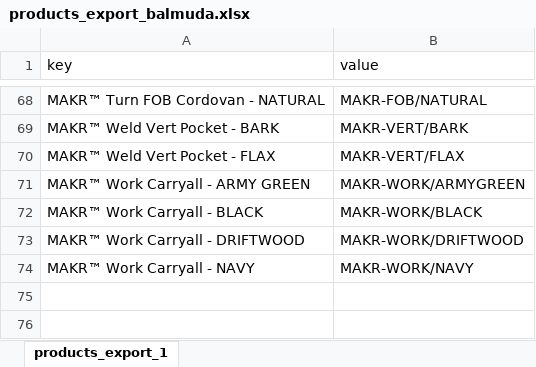
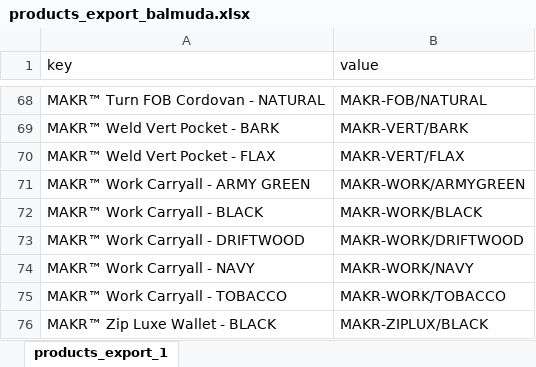
Before and after one commit to nekozye/table-generic-converter, an Excel workbook: 자동 변환기/tables/products_export_balmuda.xlsx, sheet products_export_1, drawn as a sheet; only a part is shown, gaps mark what is left out; values as stored, in another font and other column widths than the file's, no cell formats; the diff names each change by its address in the sheet, - before the commit and + after, or states it on an @@ line.

```diff
--- a/자동 변환기/tables/products_export_balmuda.xlsx (sheet products_export_1)
+++ b/자동 변환기/tables/products_export_balmuda.xlsx (sheet products_export_1)
+row 75: MAKR™ Work Carryall - TOBACCO | MAKR-WORK/TOBACCO
+row 76: MAKR™ Zip Luxe Wallet - BLACK | MAKR-ZIPLUX/BLACK
```
Also changed, not shown: cell formats, 1 other file.
